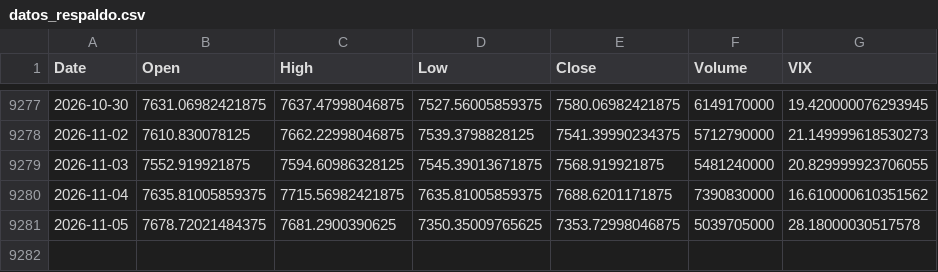
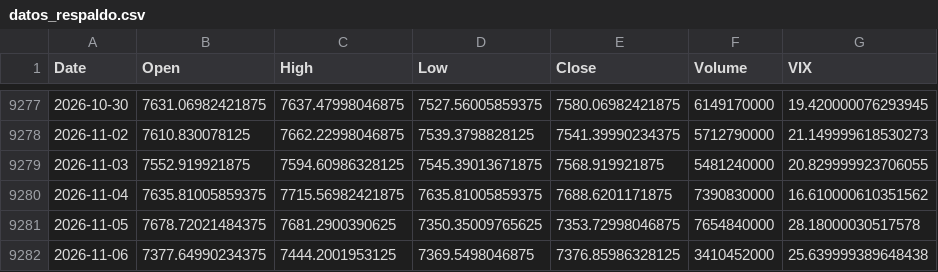
Before and after one commit to crismate123/Volatitlan, a CSV file: datos_respaldo.csv, drawn as a sheet; only a part is shown, gaps mark what is left out.

```diff
--- a/datos_respaldo.csv
+++ b/datos_respaldo.csv
@@ -9280,2 +9280,3 @@ Date,Open,High,Low,Close,Volume,VIX
 2026-11-04,7635.81005859375,7715.56982421875,7635.81005859375,7688.6201171875,7390830000,16.610000610351562
-2026-11-05,7678.72021484375,7681.2900390625,7350.35009765625,7353.72998046875,5039705000,28.18000030517578
+2026-11-05,7678.72021484375,7681.2900390625,7350.35009765625,7353.72998046875,7654840000,28.18000030517578
+2026-11-06,7377.64990234375,7444.2001953125,7369.5498046875,7376.85986328125,3410452000,25.639999389648438
```
